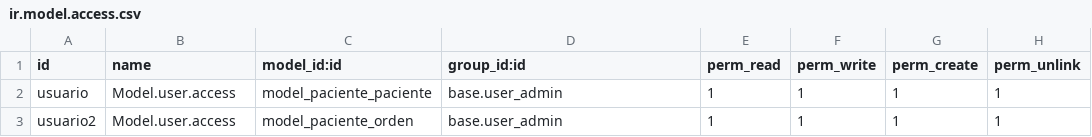
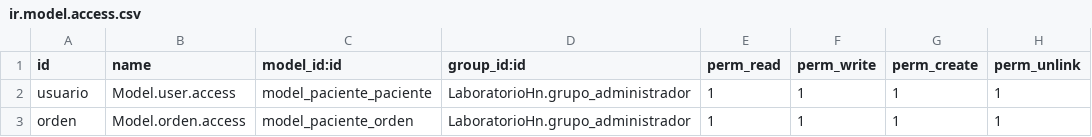
Before and after one commit to BPalacios/LaboratorioHn, a CSV file: security/ir.model.access.csv, drawn as a sheet.

```diff
--- a/security/ir.model.access.csv
+++ b/security/ir.model.access.csv
@@ -1,3 +1,3 @@
 id,name,model_id:id,group_id:id,perm_read,perm_write,perm_create,perm_unlink
-usuario, Model.user.access,model_paciente_paciente,base.user_admin,1,1,1,1
-usuario2, Model.user.access,model_paciente_orden,base.user_admin,1,1,1,1
+usuario, Model.user.access,model_paciente_paciente,LaboratorioHn.grupo_administrador,1,1,1,1
+orden, Model.orden.access,model_paciente_orden,LaboratorioHn.grupo_administrador,1,1,1,1
```
Also changed, not shown: 4 other files.
